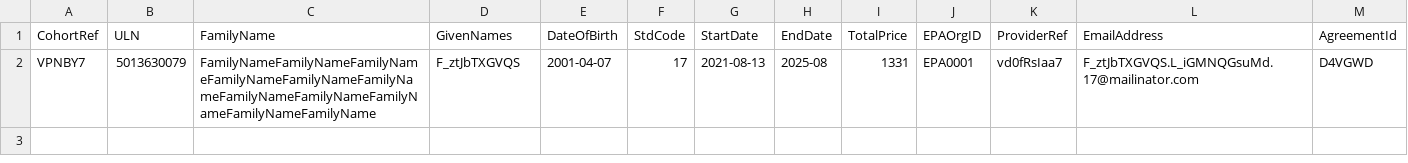
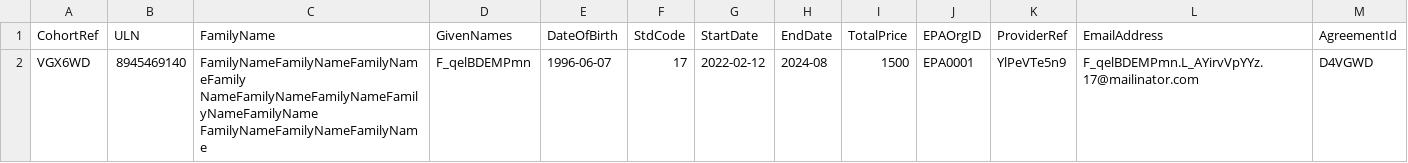
Before and after one commit to SkillsFundingAgency/das-enterprise-automation-test-suite, a CSV file: src/SFA.DAS.Approvals.UITests/Project/DataFiles/BulkUpload_6.csv, drawn as a sheet; removed rows and columns are numbered as before the commit, all else as after; the diff names each change by its address in the sheet, - before the commit and + after, or states it on an @@ line.

```diff
--- a/src/SFA.DAS.Approvals.UITests/Project/DataFiles/BulkUpload_6.csv
+++ b/src/SFA.DAS.Approvals.UITests/Project/DataFiles/BulkUpload_6.csv
-row 2: VPNBY7 | 5013630079 | FamilyNameFamilyNameFamilyNameFamilyNameFamilyNameFamilyNameFamilyNameFamilyNameFamilyNameFamilyNameFamilyName | F_ztJbTXGVQS | 2001-04-07 | 17 | 2021-08-13 | 2025-08 | 1331 | EPA0001 | vd0fRsIaa7 | F_ztJbTXGVQS.L_iGMNQGsuMd.17@mailinator.com | D4VGWD
+row 2: VGX6WD | 8945469140 | FamilyNameFamilyNameFamilyNameFamily NameFamilyNameFamilyNameFamilyNameFamilyName FamilyNameFamilyNameFamilyName | F_qelBDEMPmn | 1996-06-07 | 17 | 2022-02-12 | 2024-08 | 1500 | EPA0001 | YlPeVTe5n9 | F_qelBDEMPmn.L_AYirvVpYYz.17@mailinator.com | D4VGWD
```
Also changed, not shown: 9 other files.
